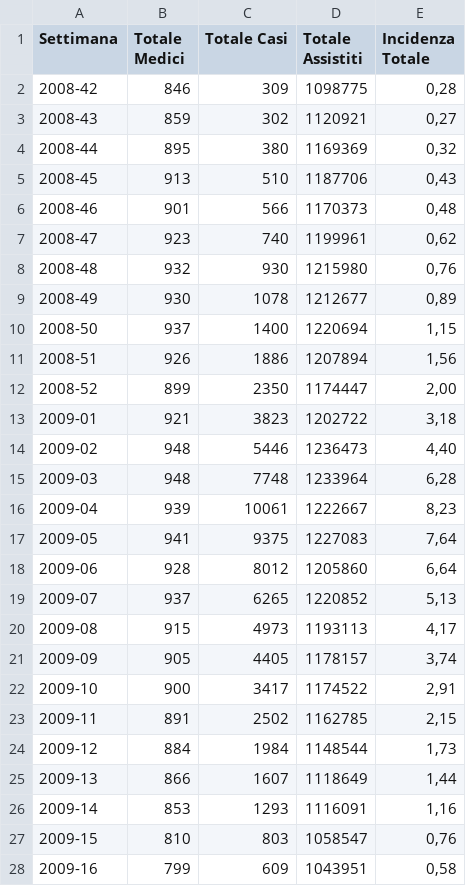
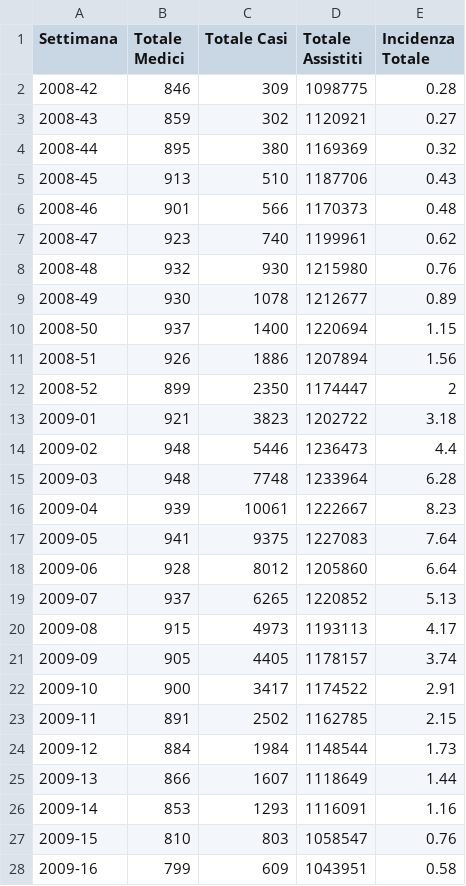
Before and after one commit to geektoni/seasonal_influenza_predictor, a CSV file: data/influnet/csv/tabula-2008_2009.csv, drawn as a sheet; only a part is shown; the diff covers the shown part only.

Commit message:
Update data. Use dot as separator.

```diff
--- a/data/influnet/csv/tabula-2008_2009.csv
+++ b/data/influnet/csv/tabula-2008_2009.csv
@@ -1,28 +1,28 @@
 Settimana,Totale Medici,Totale Casi,Totale Assistiti,Incidenza Totale
-2008-42,846,309,1098775,"0,28"
-2008-43,859,302,1120921,"0,27"
-2008-44,895,380,1169369,"0,32"
-2008-45,913,510,1187706,"0,43"
-2008-46,901,566,1170373,"0,48"
-2008-47,923,740,1199961,"0,62"
-2008-48,932,930,1215980,"0,76"
-2008-49,930,1078,1212677,"0,89"
-2008-50,937,1400,1220694,"1,15"
-2008-51,926,1886,1207894,"1,56"
-2008-52,899,2350,1174447,"2,00"
-2009-01,921,3823,1202722,"3,18"
-2009-02,948,5446,1236473,"4,40"
-2009-03,948,7748,1233964,"6,28"
-2009-04,939,10061,1222667,"8,23"
-2009-05,941,9375,1227083,"7,64"
-2009-06,928,8012,1205860,"6,64"
-2009-07,937,6265,1220852,"5,13"
-2009-08,915,4973,1193113,"4,17"
-2009-09,905,4405,1178157,"3,74"
-2009-10,900,3417,1174522,"2,91"
-2009-11,891,2502,1162785,"2,15"
-2009-12,884,1984,1148544,"1,73"
-2009-13,866,1607,1118649,"1,44"
-2009-14,853,1293,1116091,"1,16"
-2009-15,810,803,1058547,"0,76"
-2009-16,799,609,1043951,"0,58"
+2008-42,846,309,1098775,0.28
+2008-43,859,302,1120921,0.27
+2008-44,895,380,1169369,0.32
+2008-45,913,510,1187706,0.43
+2008-46,901,566,1170373,0.48
+2008-47,923,740,1199961,0.62
+2008-48,932,930,1215980,0.76
+2008-49,930,1078,1212677,0.89
+2008-50,937,1400,1220694,1.15
+2008-51,926,1886,1207894,1.56
+2008-52,899,2350,1174447,2
+2009-01,921,3823,1202722,3.18
+2009-02,948,5446,1236473,4.4
+2009-03,948,7748,1233964,6.28
+2009-04,939,10061,1222667,8.23
+2009-05,941,9375,1227083,7.64
+2009-06,928,8012,1205860,6.64
+2009-07,937,6265,1220852,5.13
+2009-08,915,4973,1193113,4.17
+2009-09,905,4405,1178157,3.74
+2009-10,900,3417,1174522,2.91
+2009-11,891,2502,1162785,2.15
+2009-12,884,1984,1148544,1.73
+2009-13,866,1607,1118649,1.44
+2009-14,853,1293,1116091,1.16
+2009-15,810,803,1058547,0.76
+2009-16,799,609,1043951,0.58
```
Also changed, not shown: 26 edited cells elsewhere in this file, data/influnet/csv/tabula-2009_2010.csv, data/influnet/csv/tabula-2015_2016.csv.
